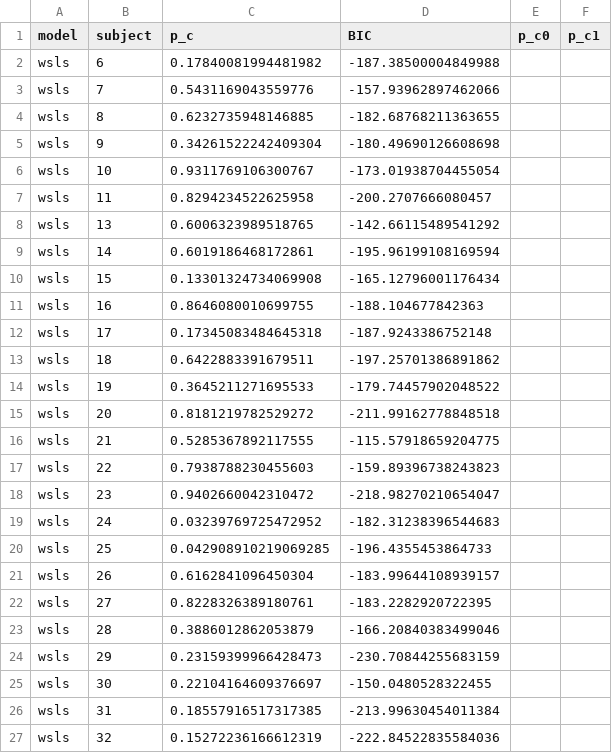
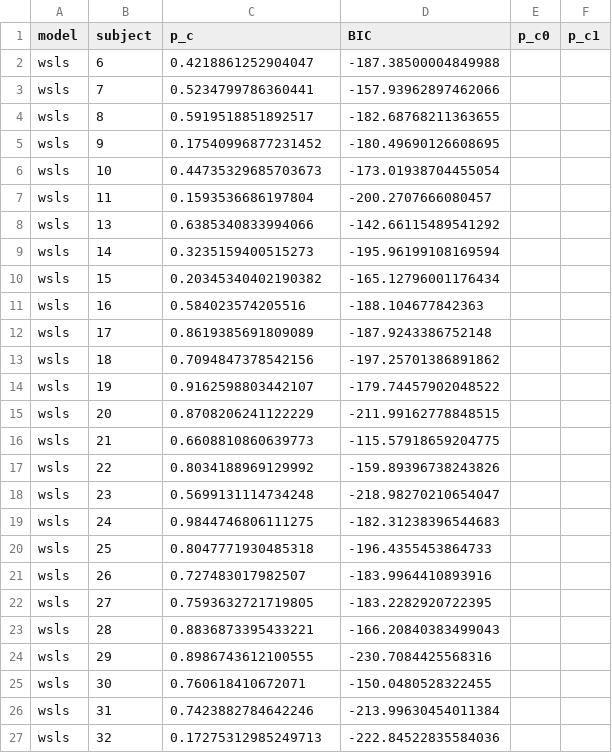
Before and after one commit to syzhang/tsl_data, a CSV file: output/maxlik/simple.csv, drawn as a sheet; only a part is shown; the diff covers the shown part only.

```diff
--- a/output/maxlik/simple.csv
+++ b/output/maxlik/simple.csv
@@ -1,27 +1,27 @@
 model,subject,p_c,BIC,p_c0,p_c1
-wsls,6,0.17840081994481982,-187.38500004849988,,
-wsls,7,0.5431169043559776,-157.93962897462066,,
-wsls,8,0.6232735948146885,-182.68768211363655,,
-wsls,9,0.34261522242409304,-180.49690126608698,,
-wsls,10,0.9311769106300767,-173.01938704455054,,
-wsls,11,0.8294234522625958,-200.2707666080457,,
-wsls,13,0.6006323989518765,-142.66115489541292,,
-wsls,14,0.6019186468172861,-195.96199108169594,,
-wsls,15,0.13301324734069908,-165.12796001176434,,
-wsls,16,0.8646080010699755,-188.104677842363,,
-wsls,17,0.17345083484645318,-187.9243386752148,,
-wsls,18,0.6422883391679511,-197.25701386891862,,
-wsls,19,0.3645211271695533,-179.74457902048522,,
-wsls,20,0.8181219782529272,-211.99162778848518,,
-wsls,21,0.5285367892117555,-115.57918659204775,,
-wsls,22,0.7938788230455603,-159.89396738243823,,
-wsls,23,0.9402660042310472,-218.98270210654047,,
-wsls,24,0.03239769725472952,-182.31238396544683,,
-wsls,25,0.042908910219069285,-196.4355453864733,,
-wsls,26,0.6162841096450304,-183.99644108939157,,
-wsls,27,0.8228326389180761,-183.2282920722395,,
-wsls,28,0.3886012862053879,-166.20840383499046,,
-wsls,29,0.23159399966428473,-230.70844255683159,,
-wsls,30,0.22104164609376697,-150.0480528322455,,
-wsls,31,0.18557916517317385,-213.99630454011384,,
-wsls,32,0.15272236166612319,-222.84522835584036,,
+wsls,6,0.4218861252904047,-187.38500004849988,,
+wsls,7,0.5234799786360441,-157.93962897462066,,
+wsls,8,0.5919518851892517,-182.68768211363655,,
+wsls,9,0.17540996877231452,-180.49690126608695,,
+wsls,10,0.44735329685703673,-173.01938704455054,,
+wsls,11,0.1593536686197804,-200.2707666080457,,
+wsls,13,0.6385340833994066,-142.66115489541292,,
+wsls,14,0.3235159400515273,-195.96199108169594,,
+wsls,15,0.20345340402190382,-165.12796001176434,,
+wsls,16,0.584023574205516,-188.104677842363,,
+wsls,17,0.8619385691809089,-187.9243386752148,,
+wsls,18,0.7094847378542156,-197.25701386891862,,
+wsls,19,0.9162598803442107,-179.74457902048522,,
+wsls,20,0.8708206241122229,-211.99162778848515,,
+wsls,21,0.6608810860639773,-115.57918659204775,,
+wsls,22,0.8034188969129992,-159.89396738243826,,
+wsls,23,0.5699131114734248,-218.98270210654047,,
+wsls,24,0.9844746806111275,-182.31238396544683,,
+wsls,25,0.8047771930485318,-196.4355453864733,,
+wsls,26,0.727483017982507,-183.9964410893916,,
+wsls,27,0.7593632721719805,-183.2282920722395,,
+wsls,28,0.8836873395433221,-166.20840383499043,,
+wsls,29,0.8986743612100555,-230.7084425568316,,
+wsls,30,0.760618410672071,-150.0480528322455,,
+wsls,31,0.7423882784642246,-213.99630454011384,,
+wsls,32,0.17275312985249713,-222.84522835584036,,
```
Also changed, not shown: 165 edited cells elsewhere in this file, output/maxlik/fixed.csv, output/maxlik/hmm.csv, 11 other files.
